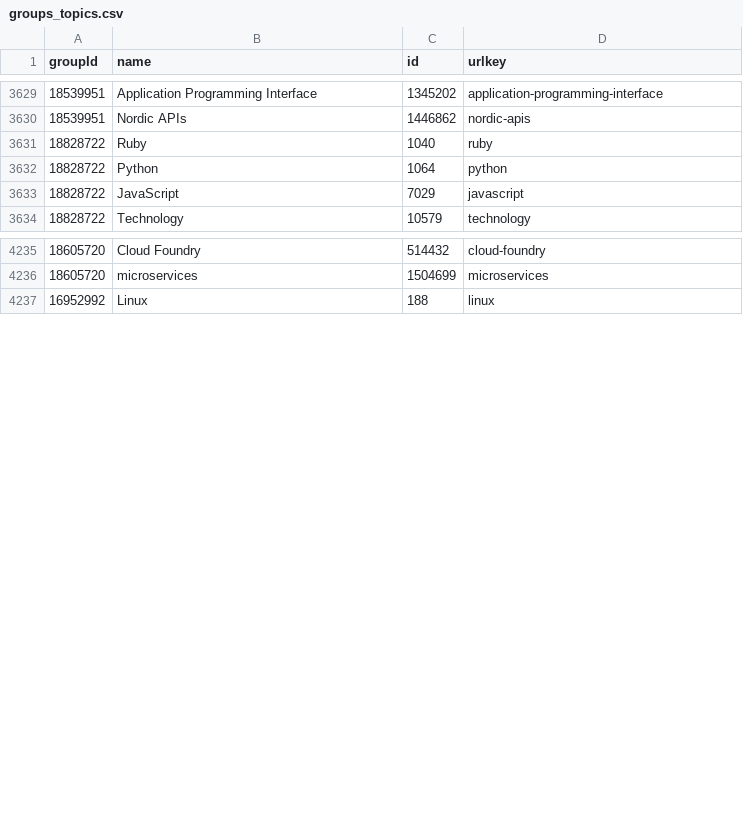
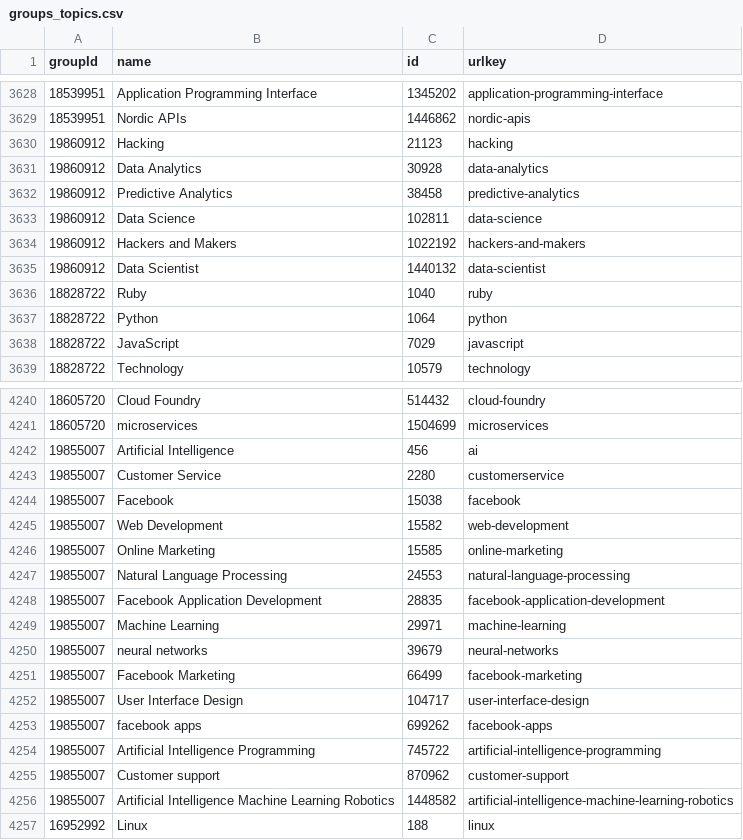
Before and after one commit to neo4j-meetups/modeling-worked-example, a CSV file: data/groups_topics.csv, drawn as a sheet; only a part is shown, gaps mark what is left out; the diff covers the shown part only.

```diff
--- a/data/groups_topics.csv
+++ b/data/groups_topics.csv
@@ -3630,2 +3629,8 @@ groupId,name,id,urlkey
 18539951,"Nordic APIs",1446862,"nordic-apis"
+19860912,"Hacking",21123,"hacking"
+19860912,"Data Analytics",30928,"data-analytics"
+19860912,"Predictive Analytics",38458,"predictive-analytics"
+19860912,"Data Science",102811,"data-science"
+19860912,"Hackers and Makers",1022192,"hackers-and-makers"
+19860912,"Data Scientist",1440132,"data-scientist"
 18828722,"Ruby",1040,"ruby"
@@ -4236,2 +4241,17 @@ groupId,name,id,urlkey
 18605720,"microservices",1504699,"microservices"
+19855007,"Artificial Intelligence",456,"ai"
+19855007,"Customer Service",2280,"customerservice"
+19855007,"Facebook",15038,"facebook"
+19855007,"Web Development",15582,"web-development"
+19855007,"Online Marketing",15585,"online-marketing"
+19855007,"Natural Language Processing",24553,"natural-language-processing"
+19855007,"Facebook Application Development",28835,"facebook-application-development"
+19855007,"Machine Learning",29971,"machine-learning"
+19855007,"neural networks",39679,"neural-networks"
+19855007,"Facebook Marketing",66499,"facebook-marketing"
+19855007,"User Interface Design",104717,"user-interface-design"
+19855007,"facebook apps",699262,"facebook-apps"
+19855007,"Artificial Intelligence Programming",745722,"artificial-intelligence-programming"
+19855007,"Customer support",870962,"customer-support"
+19855007,"Artificial Intelligence Machine Learning Robotics",1448582,"artificial-intelligence-machine-learning-robotics"
 16952992,"Linux",188,"linux"
```
Also changed, not shown: 1 added row and 2 removed rows elsewhere in this file, data/groups.csv, data/venues.csv, 2 other files.
